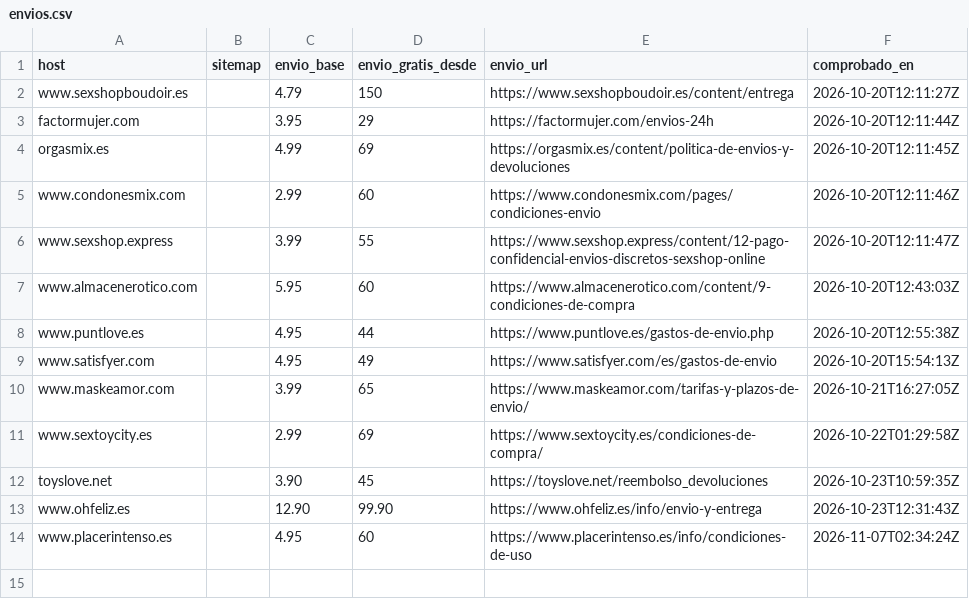
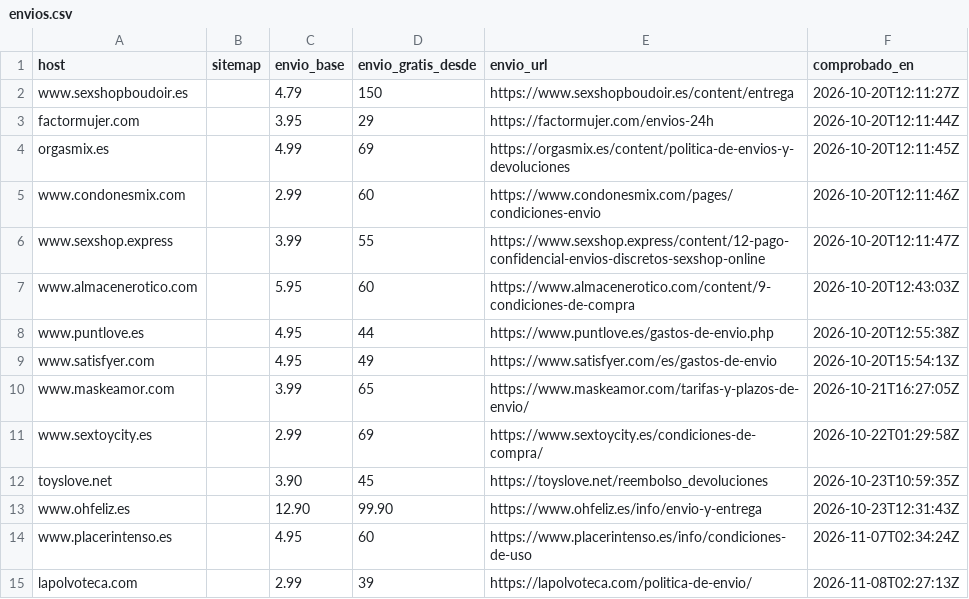
Before and after one commit to eroxfantasygtf-max/erox-competencia, a CSV file: envios.csv, drawn as a sheet; the diff names each change by its address in the sheet, - before the commit and + after, or states it on an @@ line.

```diff
--- a/envios.csv
+++ b/envios.csv
+row 15: lapolvoteca.com |  | 2.99 | 39 | https://lapolvoteca.com/politica-de-envio/ | 2026-11-08T02:27:13Z
```
Also changed, not shown: explorados.csv, revisados.csv, 2 other files.
